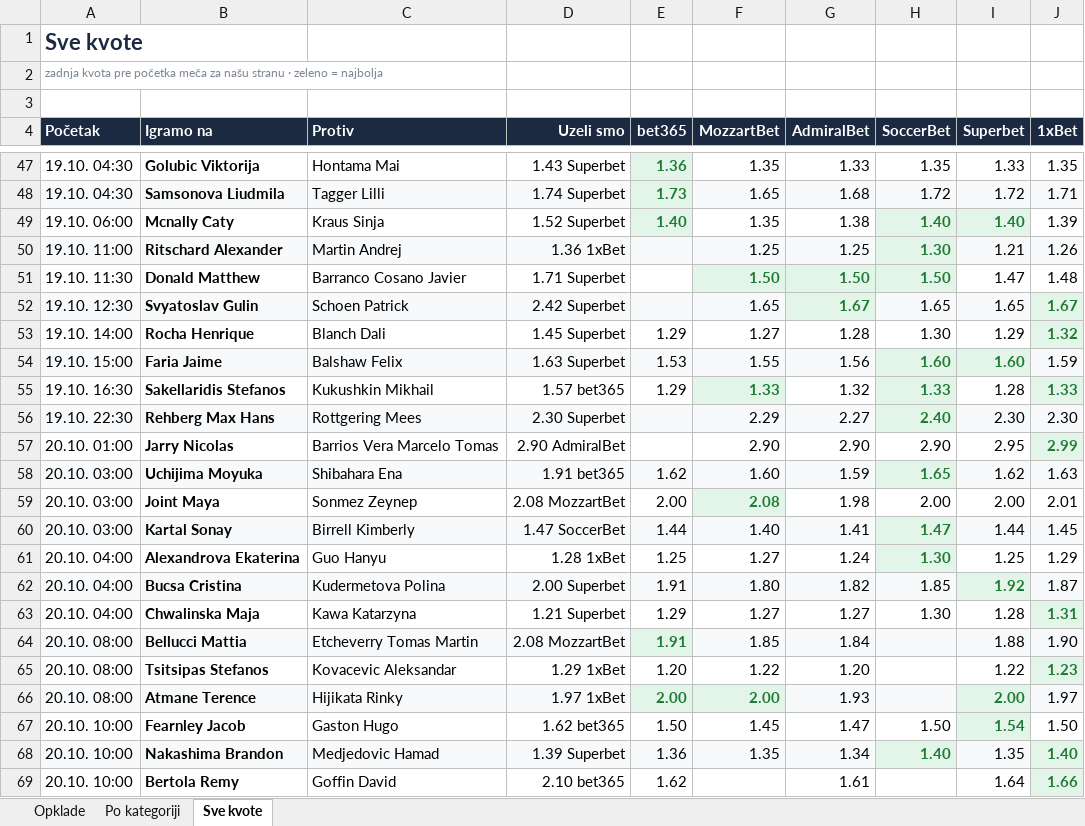
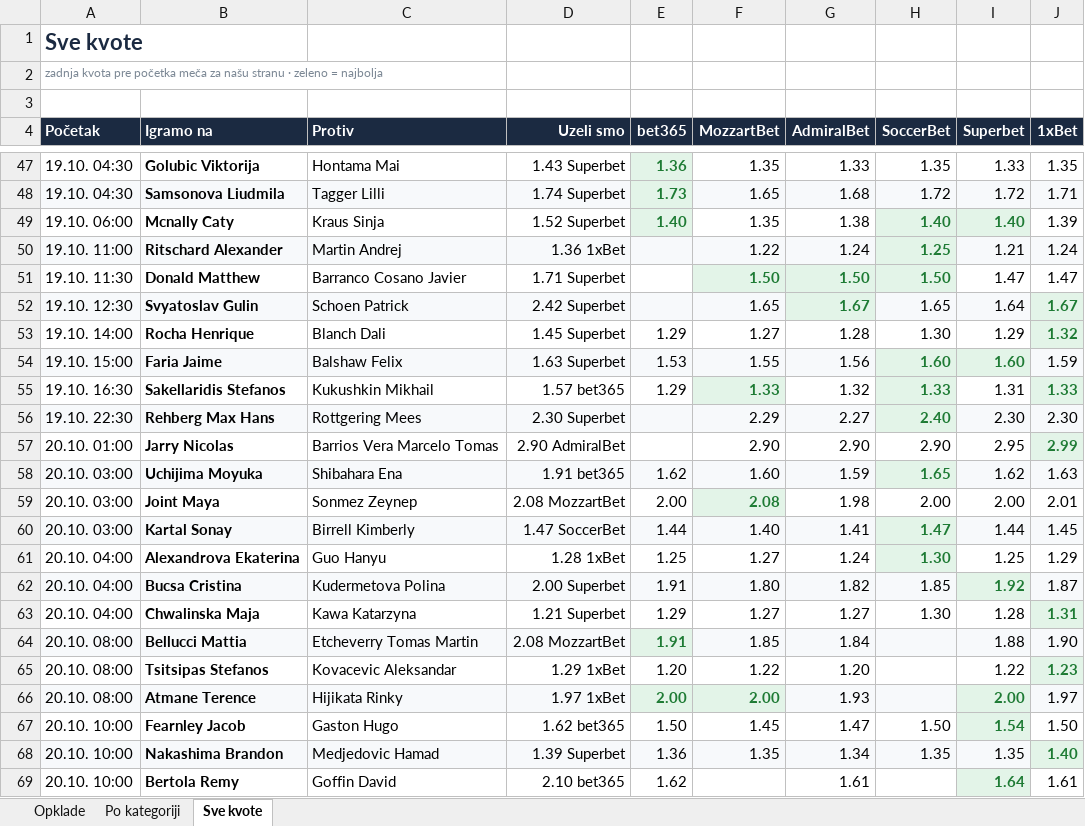
Before and after one commit to andreja69420/pantasocial, an Excel workbook: research/tennis-ml/paper/opklade.xlsx, sheet Sve kvote, drawn as a sheet; only a part is shown, gaps mark what is left out; values as stored, in another font and other column widths than the file's, no borders; the diff names each change by its address in the sheet, - before the commit and + after, or states it on an @@ line.

```diff
--- a/research/tennis-ml/paper/opklade.xlsx (sheet Sve kvote)
+++ b/research/tennis-ml/paper/opklade.xlsx (sheet Sve kvote)
-F50 (MozzartBet): 1.25
+F50 (MozzartBet): 1.22
-G50 (AdmiralBet): 1.25
+G50 (AdmiralBet): 1.24
-H50 (SoccerBet): 1.30
+H50 (SoccerBet): 1.25
-J50 (1xBet): 1.26
+J50 (1xBet): 1.24
-J51 (1xBet): 1.48
+J51 (1xBet): 1.47
-I52 (Superbet): 1.65
+I52 (Superbet): 1.64
-I55 (Superbet): 1.28
+I55 (Superbet): 1.31
-H68 (SoccerBet): 1.40
+H68 (SoccerBet): 1.35
@@ H68 bold: on → off, text colour: #1E7B34 → black @@
@@ I69 fill: none → #E3F4E8, bold: off → on, text colour: black → #1E7B34 @@
-J69 (1xBet): 1.66
+J69 (1xBet): 1.61
@@ J69 fill: #E3F4E8 → none, bold: on → off, text colour: #1E7B34 → black @@
```
Also changed, not shown: sheet Opklade, 2 other files.
